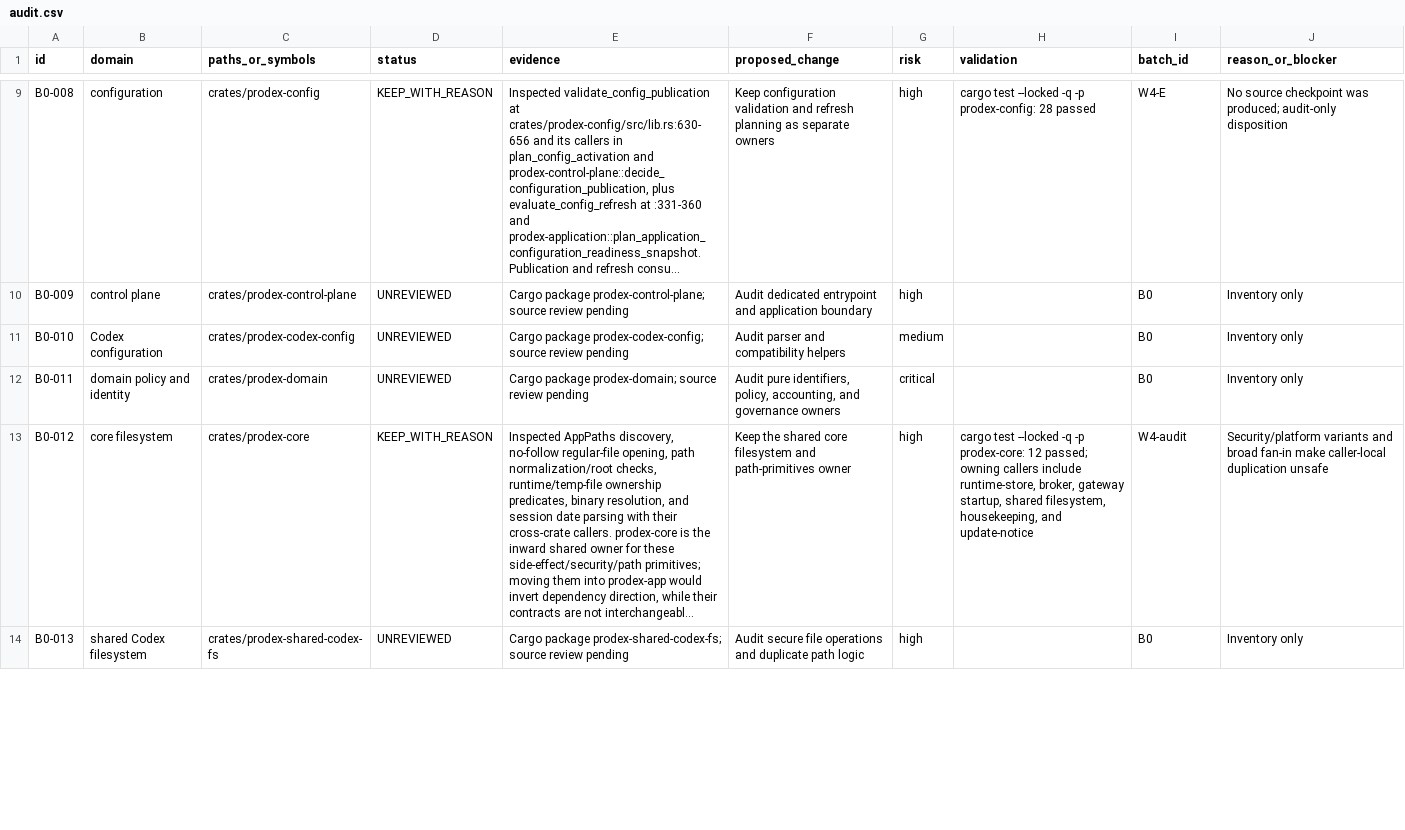
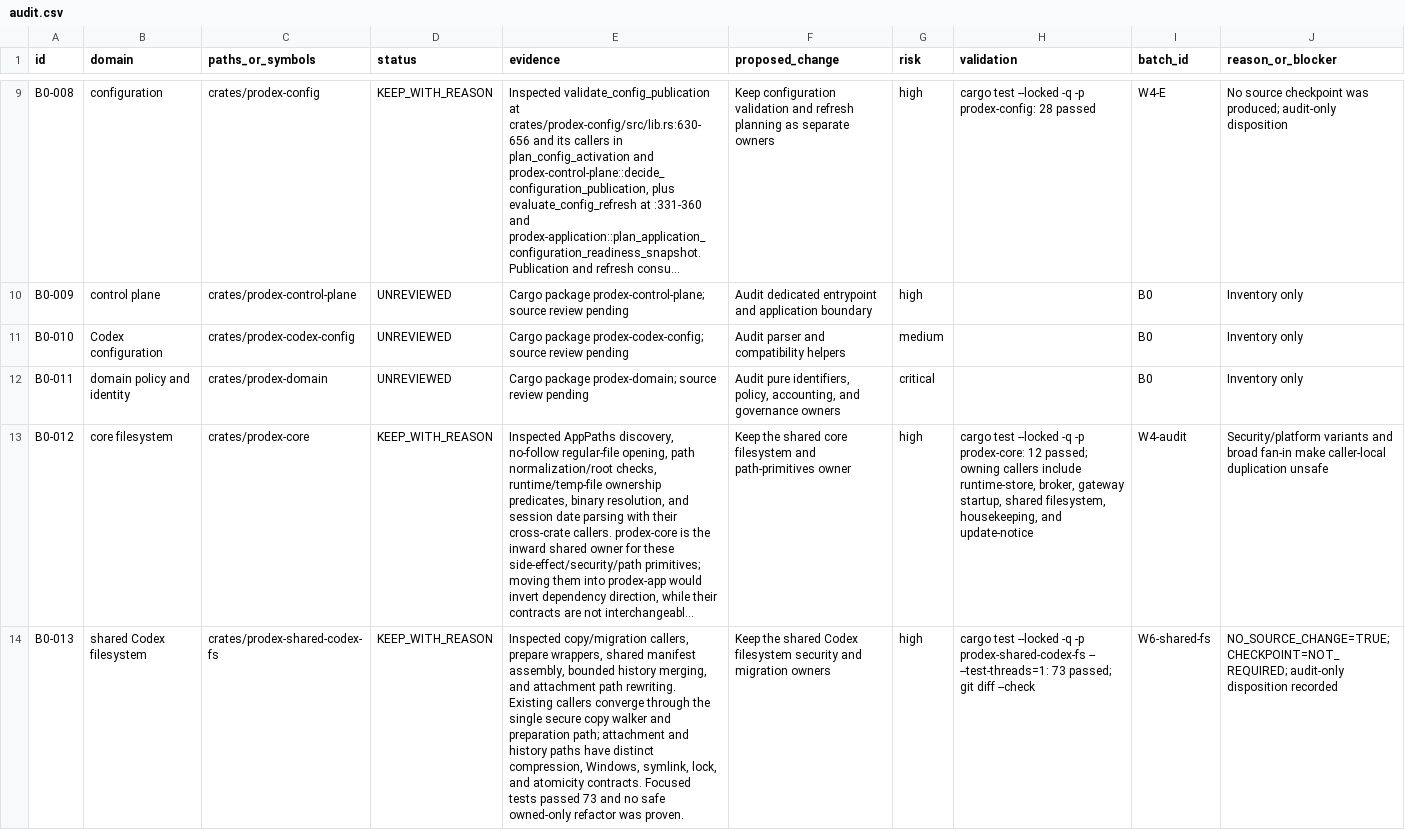
Before and after one commit to christiandoxa/prodex, a CSV file: docs/refactoring/lean-campaign-20260908-core/audit.csv, drawn as a sheet; only a part is shown, gaps mark what is left out; long unchanged cells end in …; the diff covers the shown part only; the diff names each change by its address in the sheet, - before the commit and + after, or states it on an @@ line.

Commit message:
docs(refactor): record wave 6 dispositions

```diff
--- a/docs/refactoring/lean-campaign-20260908-core/audit.csv
+++ b/docs/refactoring/lean-campaign-20260908-core/audit.csv
-D14 (status): UNREVIEWED
+D14 (status): KEEP_WITH_REASON
-E14 (evidence): Cargo package prodex-shared-codex-fs; source review pending
+E14 (evidence): Inspected copy/migration callers, prepare wrappers, shared manifest assembly, bounded history merging, and attachment path rewriting. Existing callers converge through the single secure copy walker and preparation path; attachment and history paths have distinct compression, Windows, symlink, lock, and atomicity contracts. Focused tests passed 73 and no safe owned-only refactor was proven.
-F14 (proposed_change): Audit secure file operations and duplicate path logic
+F14 (proposed_change): Keep the shared Codex filesystem security and migration owners
-H14 (validation): (empty)
+H14 (validation): cargo test --locked -q -p prodex-shared-codex-fs -- --test-threads=1: 73 passed; git diff --check
-I14 (batch_id): B0
+I14 (batch_id): W6-shared-fs
-J14 (reason_or_blocker): Inventory only
+J14 (reason_or_blocker): NO_SOURCE_CHANGE=TRUE; CHECKPOINT=NOT_REQUIRED; audit-only disposition recorded
```
Also changed, not shown: 12 edited cells elsewhere in this file, 1 other file.
